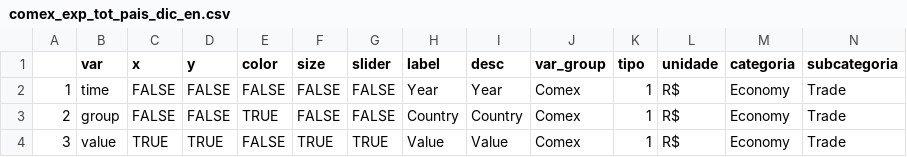
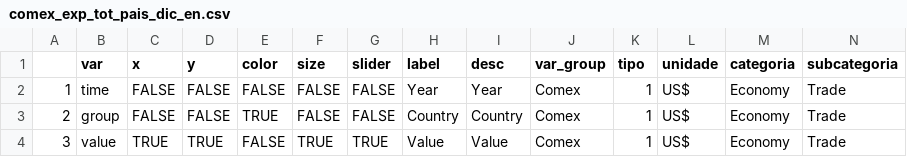
Before and after one commit to datazoompuc/datazoom_viz, a CSV file: data/comex_exp_tot_pais_dic_en.csv, drawn as a sheet.

Commit message:
correct dic to us$

```diff
--- a/data/comex_exp_tot_pais_dic_en.csv
+++ b/data/comex_exp_tot_pais_dic_en.csv
@@ -1,4 +1,4 @@
 "","var","x","y","color","size","slider","label","desc","var_group","tipo","unidade","categoria","subcategoria"
-"1","time",FALSE,FALSE,FALSE,FALSE,FALSE,"Year","Year","Comex",1,"R$","Economy","Trade"
-"2","group",FALSE,FALSE,TRUE,FALSE,FALSE,"Country","Country","Comex",1,"R$","Economy","Trade"
-"3","value",TRUE,TRUE,FALSE,TRUE,TRUE,"Value","Value","Comex",1,"R$","Economy","Trade"
+"1","time",FALSE,FALSE,FALSE,FALSE,FALSE,"Year","Year","Comex",1,"US$","Economy","Trade"
+"2","group",FALSE,FALSE,TRUE,FALSE,FALSE,"Country","Country","Comex",1,"US$","Economy","Trade"
+"3","value",TRUE,TRUE,FALSE,TRUE,TRUE,"Value","Value","Comex",1,"US$","Economy","Trade"
```
